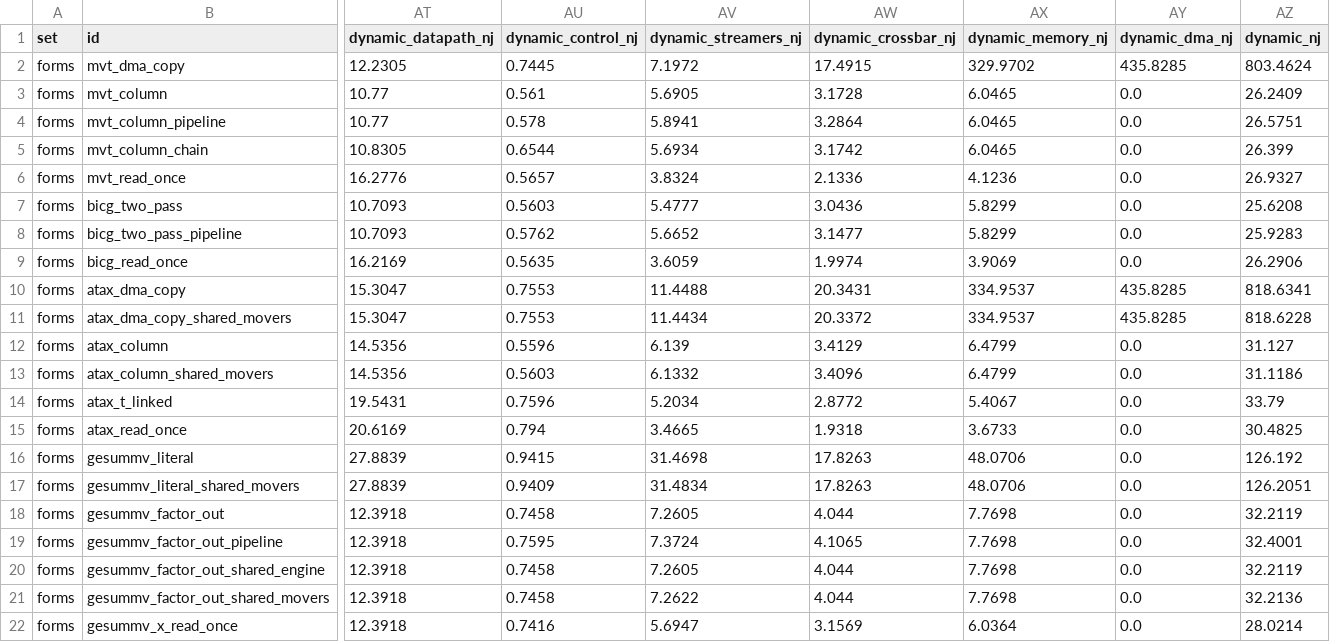
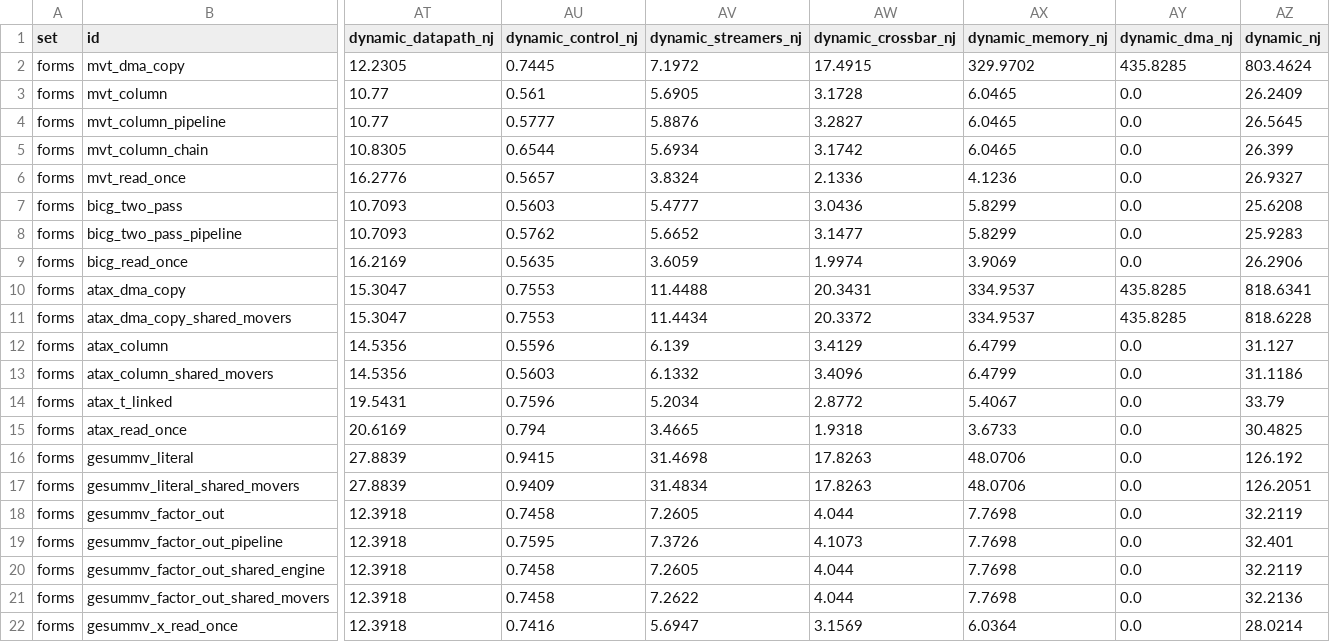
Before and after one commit to KULeuven-MICAS/snax-forge, a CSV file: paper/data/forms.csv, drawn as a sheet; only a part is shown, gaps mark what is left out; the diff names each change by its address in the sheet, - before the commit and + after, or states it on an @@ line.

```diff
--- a/paper/data/forms.csv
+++ b/paper/data/forms.csv
-AU4 (dynamic_control_nj): 0.578
+AU4 (dynamic_control_nj): 0.5777
-AV4 (dynamic_streamers_nj): 5.8941
+AV4 (dynamic_streamers_nj): 5.8876
-AW4 (dynamic_crossbar_nj): 3.2864
+AW4 (dynamic_crossbar_nj): 3.2827
-AZ4 (dynamic_nj): 26.5751
+AZ4 (dynamic_nj): 26.5645
-AV19 (dynamic_streamers_nj): 7.3724
+AV19 (dynamic_streamers_nj): 7.3726
-AW19 (dynamic_crossbar_nj): 4.1065
+AW19 (dynamic_crossbar_nj): 4.1073
-AZ19 (dynamic_nj): 32.4001
+AZ19 (dynamic_nj): 32.401
```
Also changed, not shown: paper/data/limits.csv.
